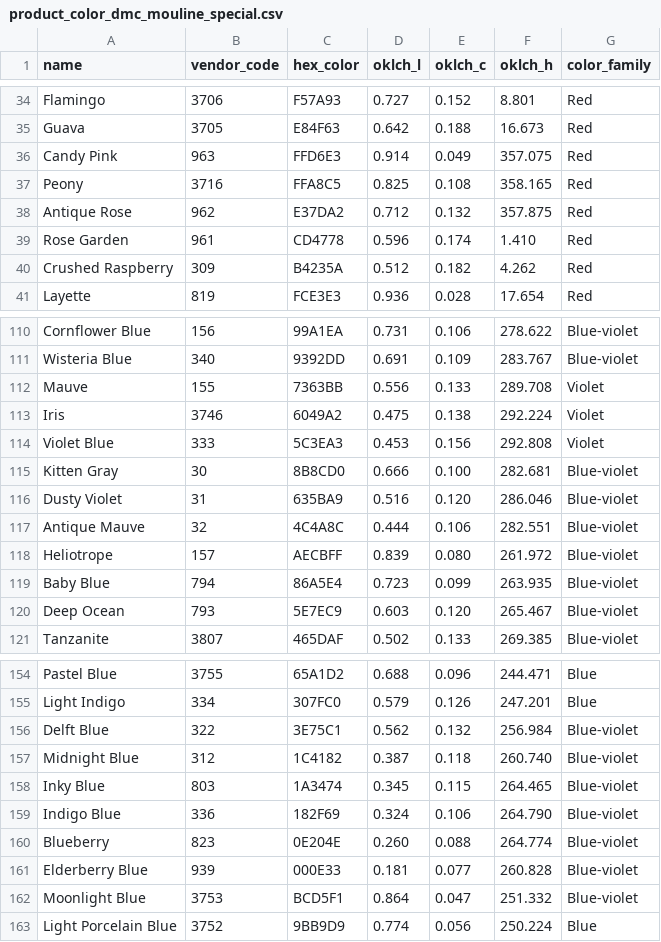
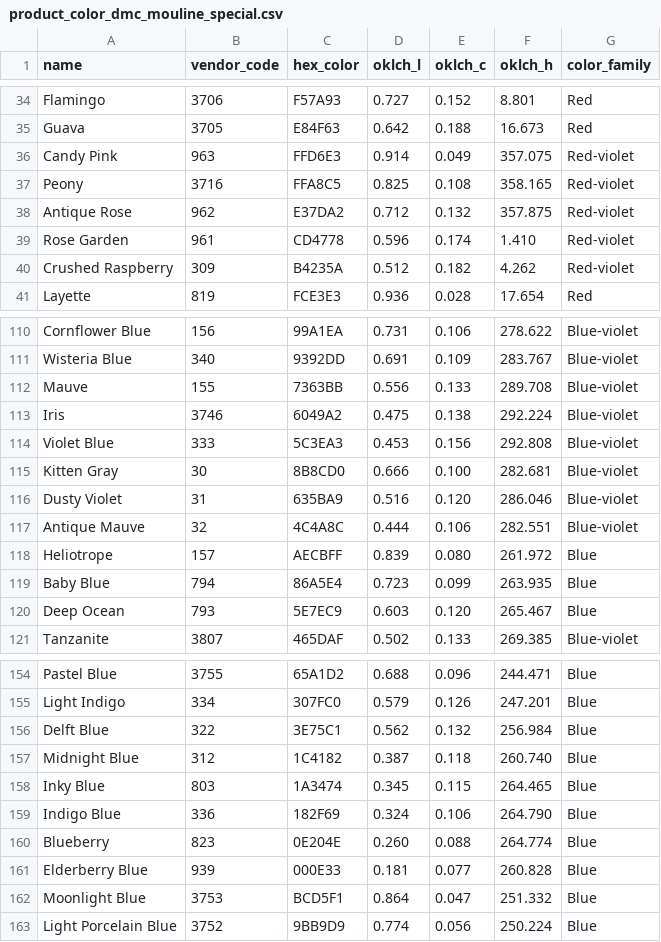
Before and after one commit to karenbarbe/color-confident-studio, a CSV file: db/seeds/product_color_dmc_mouline_special.csv, drawn as a sheet; only a part is shown, gaps mark what is left out; the diff covers the shown part only.

Commit message:
add Aurifil Cotton Floss to brands and update color categories in product color CSVs

```diff
--- a/db/seeds/product_color_dmc_mouline_special.csv
+++ b/db/seeds/product_color_dmc_mouline_special.csv
@@ -35,7 +35,7 @@ Flamingo,3706,F57A93,0.727,0.152,8.801,Red
 Guava,3705,E84F63,0.642,0.188,16.673,Red
-Candy Pink,963,FFD6E3,0.914,0.049,357.075,Red
-Peony,3716,FFA8C5,0.825,0.108,358.165,Red
-Antique Rose,962,E37DA2,0.712,0.132,357.875,Red
-Rose Garden,961,CD4778,0.596,0.174,1.410,Red
-Crushed Raspberry,309,B4235A,0.512,0.182,4.262,Red
+Candy Pink,963,FFD6E3,0.914,0.049,357.075,Red-violet
+Peony,3716,FFA8C5,0.825,0.108,358.165,Red-violet
+Antique Rose,962,E37DA2,0.712,0.132,357.875,Red-violet
+Rose Garden,961,CD4778,0.596,0.174,1.410,Red-violet
+Crushed Raspberry,309,B4235A,0.512,0.182,4.262,Red-violet
 Layette,819,FCE3E3,0.936,0.028,17.654,Red
@@ -111,5 +111,5 @@ Cornflower Blue,156,99A1EA,0.731,0.106,278.622,Blue-violet
 Wisteria Blue,340,9392DD,0.691,0.109,283.767,Blue-violet
-Mauve,155,7363BB,0.556,0.133,289.708,Violet
-Iris,3746,6049A2,0.475,0.138,292.224,Violet
-Violet Blue,333,5C3EA3,0.453,0.156,292.808,Violet
+Mauve,155,7363BB,0.556,0.133,289.708,Blue-violet
+Iris,3746,6049A2,0.475,0.138,292.224,Blue-violet
+Violet Blue,333,5C3EA3,0.453,0.156,292.808,Blue-violet
 Kitten Gray,30,8B8CD0,0.666,0.100,282.681,Blue-violet
@@ -117,5 +117,5 @@ Dusty Violet,31,635BA9,0.516,0.120,286.046,Blue-violet
 Antique Mauve,32,4C4A8C,0.444,0.106,282.551,Blue-violet
-Heliotrope,157,AECBFF,0.839,0.080,261.972,Blue-violet
-Baby Blue,794,86A5E4,0.723,0.099,263.935,Blue-violet
-Deep Ocean,793,5E7EC9,0.603,0.120,265.467,Blue-violet
+Heliotrope,157,AECBFF,0.839,0.080,261.972,Blue
+Baby Blue,794,86A5E4,0.723,0.099,263.935,Blue
+Deep Ocean,793,5E7EC9,0.603,0.120,265.467,Blue
 Tanzanite,3807,465DAF,0.502,0.133,269.385,Blue-violet
@@ -155,9 +155,9 @@ Pastel Blue,3755,65A1D2,0.688,0.096,244.471,Blue
 Light Indigo,334,307FC0,0.579,0.126,247.201,Blue
-Delft Blue,322,3E75C1,0.562,0.132,256.984,Blue-violet
-Midnight Blue,312,1C4182,0.387,0.118,260.740,Blue-violet
-Inky Blue,803,1A3474,0.345,0.115,264.465,Blue-violet
-Indigo Blue,336,182F69,0.324,0.106,264.790,Blue-violet
-Blueberry,823,0E204E,0.260,0.088,264.774,Blue-violet
-Elderberry Blue,939,000E33,0.181,0.077,260.828,Blue-violet
-Moonlight Blue,3753,BCD5F1,0.864,0.047,251.332,Blue-violet
+Delft Blue,322,3E75C1,0.562,0.132,256.984,Blue
+Midnight Blue,312,1C4182,0.387,0.118,260.740,Blue
+Inky Blue,803,1A3474,0.345,0.115,264.465,Blue
+Indigo Blue,336,182F69,0.324,0.106,264.790,Blue
+Blueberry,823,0E204E,0.260,0.088,264.774,Blue
+Elderberry Blue,939,000E33,0.181,0.077,260.828,Blue
+Moonlight Blue,3753,BCD5F1,0.864,0.047,251.332,Blue
 Light Porcelain Blue,3752,9BB9D9,0.774,0.056,250.224,Blue
```
Also changed, not shown: 77 edited cells elsewhere in this file, db/seeds/product_color_kona_cotton_solids.csv, 2 other files.
